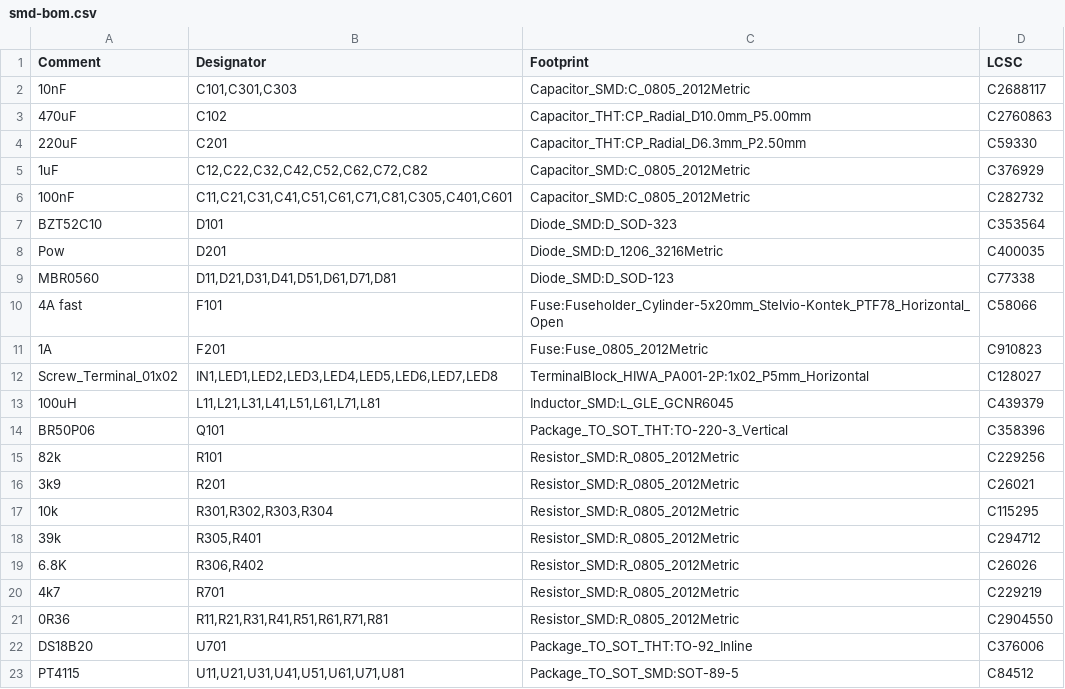
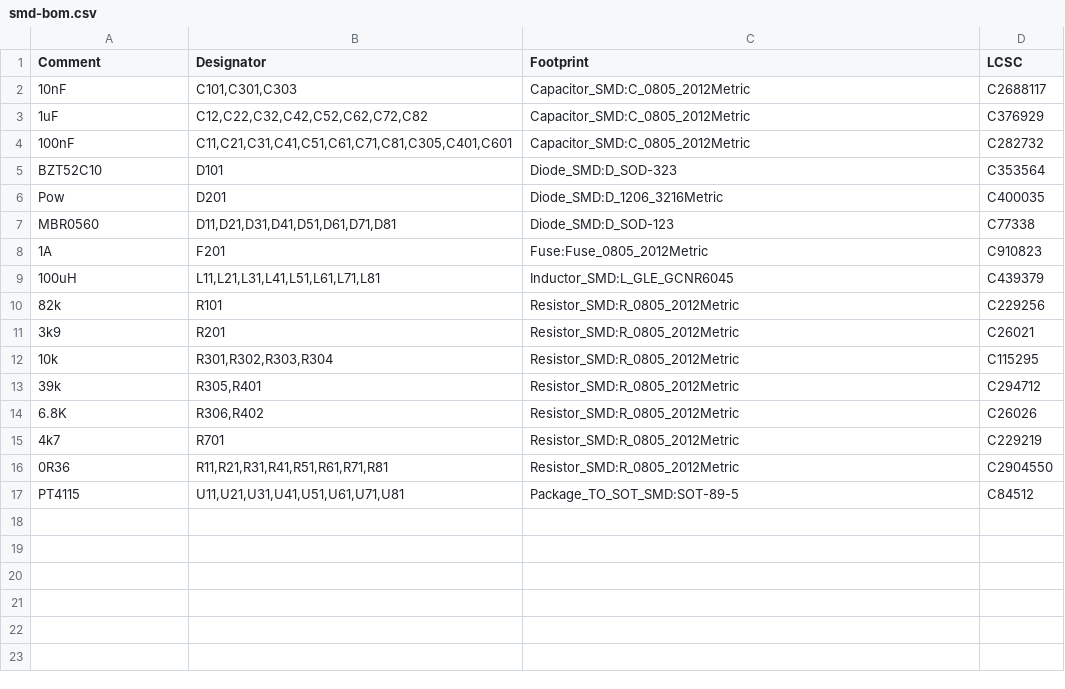
Before and after one commit to andilge/8ch-constant-current-LED-driver, a CSV file: revisions/2021-12-22/jlcpcb-board-prod/smd-bom.csv, drawn as a sheet.

```diff
--- a/revisions/2021-12-22/jlcpcb-board-prod/smd-bom.csv
+++ b/revisions/2021-12-22/jlcpcb-board-prod/smd-bom.csv
@@ -2,4 +2,2 @@ Comment,Designator,Footprint,LCSC
 10nF,"C101,C301,C303",Capacitor_SMD:C_0805_2012Metric,C2688117
-470uF,C102,Capacitor_THT:CP_Radial_D10.0mm_P5.00mm,C2760863
-220uF,C201,Capacitor_THT:CP_Radial_D6.3mm_P2.50mm,C59330
 1uF,"C12,C22,C32,C42,C52,C62,C72,C82",Capacitor_SMD:C_0805_2012Metric,C376929
@@ -9,7 +7,4 @@ Pow,D201,Diode_SMD:D_1206_3216Metric,C400035
 MBR0560,"D11,D21,D31,D41,D51,D61,D71,D81",Diode_SMD:D_SOD-123,C77338
-4A fast,F101,Fuse:Fuseholder_Cylinder-5x20mm_Stelvio-Kontek_PTF78_Horizontal_Open,C58066
 1A,F201,Fuse:Fuse_0805_2012Metric,C910823
-Screw_Terminal_01x02,"IN1,LED1,LED2,LED3,LED4,LED5,LED6,LED7,LED8",TerminalBlock_HIWA_PA001-2P:1x02_P5mm_Horizontal,C128027
 100uH,"L11,L21,L31,L41,L51,L61,L71,L81",Inductor_SMD:L_GLE_GCNR6045,C439379
-BR50P06,Q101,Package_TO_SOT_THT:TO-220-3_Vertical,C358396
 82k,R101,Resistor_SMD:R_0805_2012Metric,C229256
@@ -21,3 +16,2 @@ BR50P06,Q101,Package_TO_SOT_THT:TO-220-3_Vertical,C358396
 0R36,"R11,R21,R31,R41,R51,R61,R71,R81",Resistor_SMD:R_0805_2012Metric,C2904550
-DS18B20,U701,Package_TO_SOT_THT:TO-92_Inline,C376006
 PT4115,"U11,U21,U31,U41,U51,U61,U71,U81",Package_TO_SOT_SMD:SOT-89-5,C84512
```
Also changed, not shown: 1 other file.
